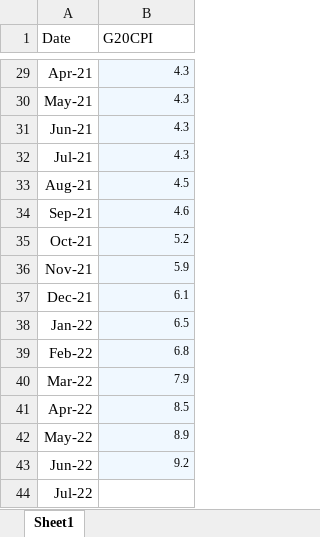
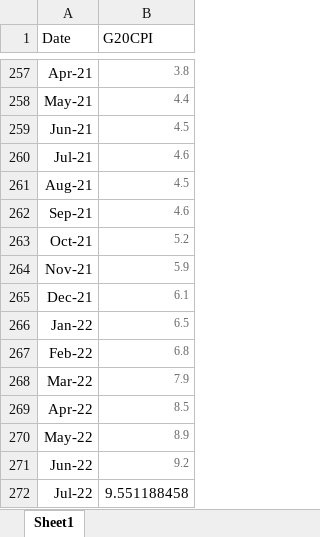
Before and after one commit to ali-meesam/Canpotex, an Excel workbook: DataFeeds/G20CPI.xlsx, sheet Sheet1, drawn as a sheet; only a part is shown, gaps mark what is left out; values as stored, in another font and other column widths than the file's, no borders; addresses are those after the commit; the diff covers the shown part only; the diff names each change by its address in the sheet, - before the commit and + after, or states it on an @@ line.

```diff
--- a/DataFeeds/G20CPI.xlsx (sheet Sheet1)
+++ b/DataFeeds/G20CPI.xlsx (sheet Sheet1)
@@ B257:B271 fill: #F0F8FF → none, text colour: black → #666666 @@
-B257 (G20CPI): 4.3
+B257 (G20CPI): 3.8
-B258 (G20CPI): 4.3
+B258 (G20CPI): 4.4
-B259 (G20CPI): 4.3
+B259 (G20CPI): 4.5
-B260 (G20CPI): 4.3
+B260 (G20CPI): 4.6
-B272 (G20CPI): (empty)
+B272 (G20CPI): 9.551188458
```
Also changed, not shown: 228 added rows, 25 edited cells and cell formats elsewhere in this sheet, 6 other files.
